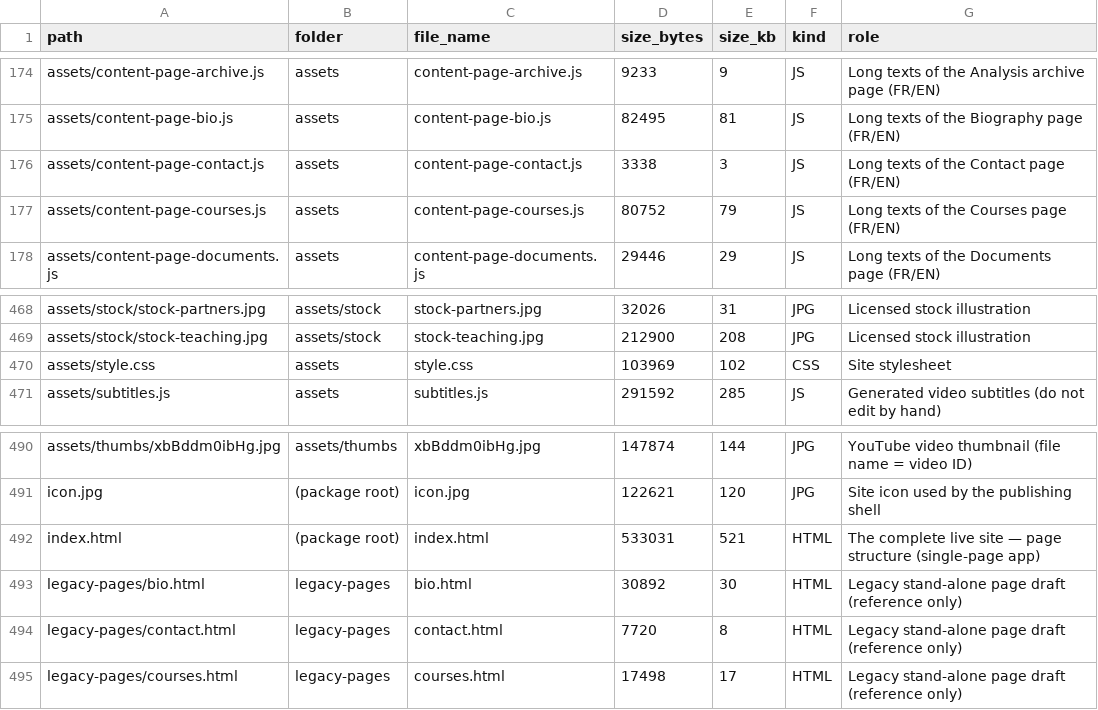
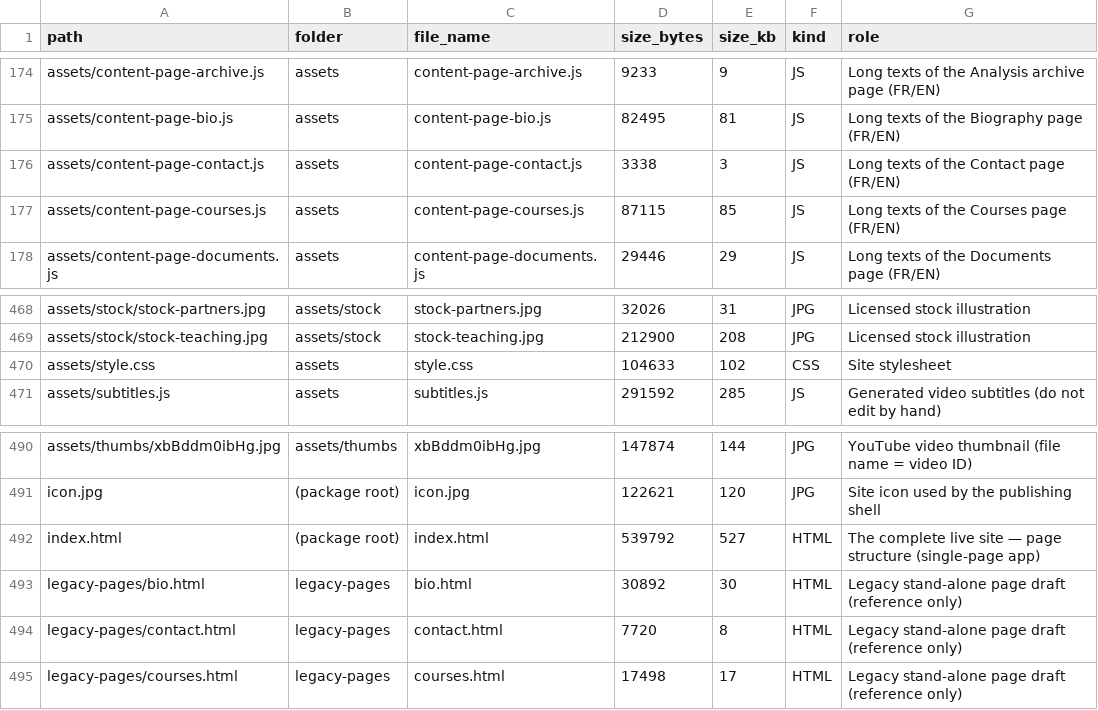
Before and after one commit to svitlana-chukut/svitlana-chukut.github.io, a CSV file: FILE-INVENTORY.csv, drawn as a sheet; only a part is shown, gaps mark what is left out.

Commit message:
Updated website; changed course list

```diff
--- a/FILE-INVENTORY.csv
+++ b/FILE-INVENTORY.csv
@@ -176,3 +176,3 @@ assets/content-page-bio.js,assets,content-page-bio.js,82495,81,JS,Long texts of
 assets/content-page-contact.js,assets,content-page-contact.js,3338,3,JS,Long texts of the Contact page (FR/EN)
-assets/content-page-courses.js,assets,content-page-courses.js,80752,79,JS,Long texts of the Courses page (FR/EN)
+assets/content-page-courses.js,assets,content-page-courses.js,87115,85,JS,Long texts of the Courses page (FR/EN)
 assets/content-page-documents.js,assets,content-page-documents.js,29446,29,JS,Long texts of the Documents page (FR/EN)
@@ -469,3 +469,3 @@ assets/stock/stock-partners.jpg,assets/stock,stock-partners.jpg,32026,31,JPG,Lic
 assets/stock/stock-teaching.jpg,assets/stock,stock-teaching.jpg,212900,208,JPG,Licensed stock illustration
-assets/style.css,assets,style.css,103969,102,CSS,Site stylesheet
+assets/style.css,assets,style.css,104633,102,CSS,Site stylesheet
 assets/subtitles.js,assets,subtitles.js,291592,285,JS,Generated video subtitles (do not edit by hand)
@@ -491,3 +491,3 @@ assets/thumbs/xbBddm0ibHg.jpg,assets/thumbs,xbBddm0ibHg.jpg,147874,144,JPG,YouTu
 icon.jpg,(package root),icon.jpg,122621,120,JPG,Site icon used by the publishing shell
-index.html,(package root),index.html,533031,521,HTML,The complete live site — page structure (single-page app)
+index.html,(package root),index.html,539792,527,HTML,The complete live site — page structure (single-page app)
 legacy-pages/bio.html,legacy-pages,bio.html,30892,30,HTML,Legacy stand-alone page draft (reference only)
```
Also changed, not shown: 5 other files.
